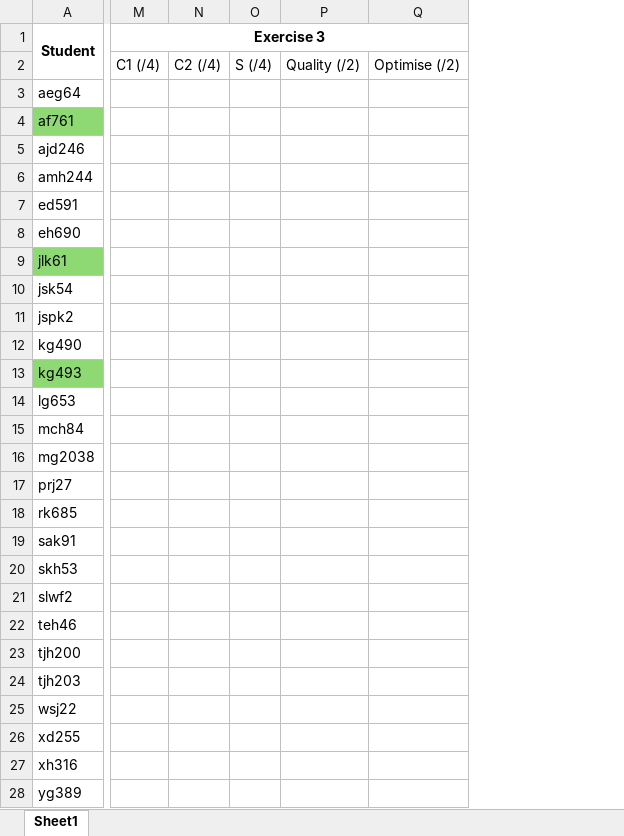
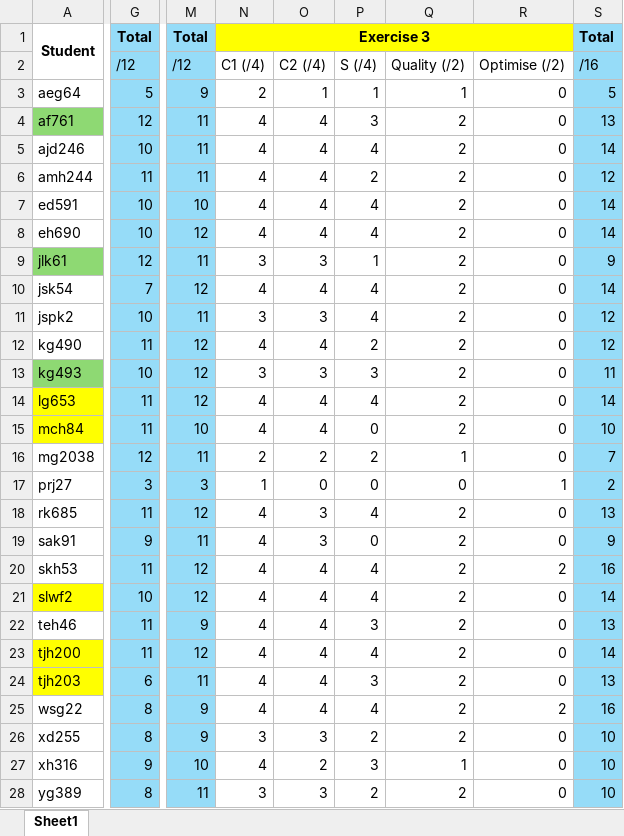
Before and after one commit to hsuchungchuan/Part-II-Computational-Physics, an Excel workbook: marking.xlsx, sheet Sheet1, drawn as a sheet; only a part is shown, gaps mark what is left out; values as stored, in another font and other column widths than the file's, no borders; removed rows and columns are numbered as before the commit, all else as after; the diff covers the shown part only; the diff names each change by its address in the sheet, - before the commit and + after, or states it on an @@ line.

```diff
--- a/marking.xlsx (sheet Sheet1)
+++ b/marking.xlsx (sheet Sheet1)
+column G, rows 1-28: Total | /12 | 5 | 12 | 10 | 11 | 10 | 10 | 12 | 7 | 10 | 11 | 10 | 11 | 11 | 12 | 3 | 11 | 9 | 11 | 10 | 11 | 11 | 6 | 8 | 8 | 9 | 8
-column M, rows 1-2: Exercise 3 | C1 (/4)
-column N, row 2: C2 (/4)
-column O, row 2: S (/4)
-column P, row 2: Quality (/2)
-column Q, row 2: Optimise (/2)
+column M, rows 1-28: Total | /12 | 9 | 11 | 11 | 11 | 10 | 12 | 11 | 12 | 11 | 12 | 12 | 12 | 10 | 11 | 3 | 12 | 11 | 12 | 12 | 9 | 12 | 11 | 9 | 9 | 10 | 11
+column N, rows 1-28: Exercise 3 | C1 (/4) | 2 | 4 | 4 | 4 | 4 | 4 | 3 | 4 | 3 | 4 | 3 | 4 | 4 | 2 | 1 | 4 | 4 | 4 | 4 | 4 | 4 | 4 | 4 | 3 | 4 | 3
+column O, rows 2-28: C2 (/4) | 1 | 4 | 4 | 4 | 4 | 4 | 3 | 4 | 3 | 4 | 3 | 4 | 4 | 2 | 0 | 3 | 3 | 4 | 4 | 4 | 4 | 4 | 4 | 3 | 2 | 3
+column P, rows 2-28: S (/4) | 1 | 3 | 4 | 2 | 4 | 4 | 1 | 4 | 4 | 2 | 3 | 4 | 0 | 2 | 0 | 4 | 0 | 4 | 4 | 3 | 4 | 3 | 4 | 2 | 3 | 2
+column Q, rows 2-28: Quality (/2) | 1 | 2 | 2 | 2 | 2 | 2 | 2 | 2 | 2 | 2 | 2 | 2 | 2 | 1 | 0 | 2 | 2 | 2 | 2 | 2 | 2 | 2 | 2 | 2 | 1 | 2
+column R, rows 2-28: Optimise (/2) | 0 | 0 | 0 | 0 | 0 | 0 | 0 | 0 | 0 | 0 | 0 | 0 | 0 | 0 | 1 | 0 | 0 | 2 | 0 | 0 | 0 | 0 | 2 | 0 | 0 | 0
+column S, rows 1-28: Total | /16 | 5 | 13 | 14 | 12 | 14 | 14 | 9 | 14 | 12 | 12 | 11 | 14 | 10 | 7 | 2 | 13 | 9 | 16 | 14 | 13 | 14 | 13 | 16 | 10 | 10 | 10
-A14:A15 fill: none
+A14:A15 fill: #FFFF00
-A21 fill: none
+A21 fill: #FFFF00
-A23:A24 fill: none
+A23:A24 fill: #FFFF00
-A25: wsj22
+A25: wsg22
```
Also changed, not shown: 2 added columns and 2 removed columns elsewhere in this sheet, 2 other files.
